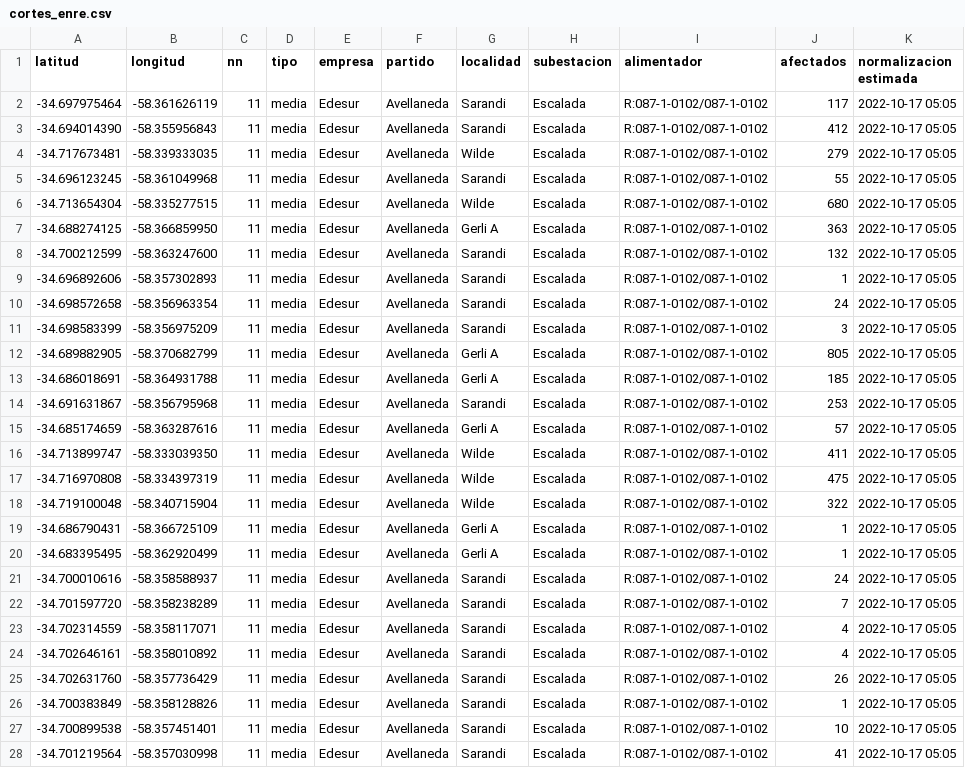
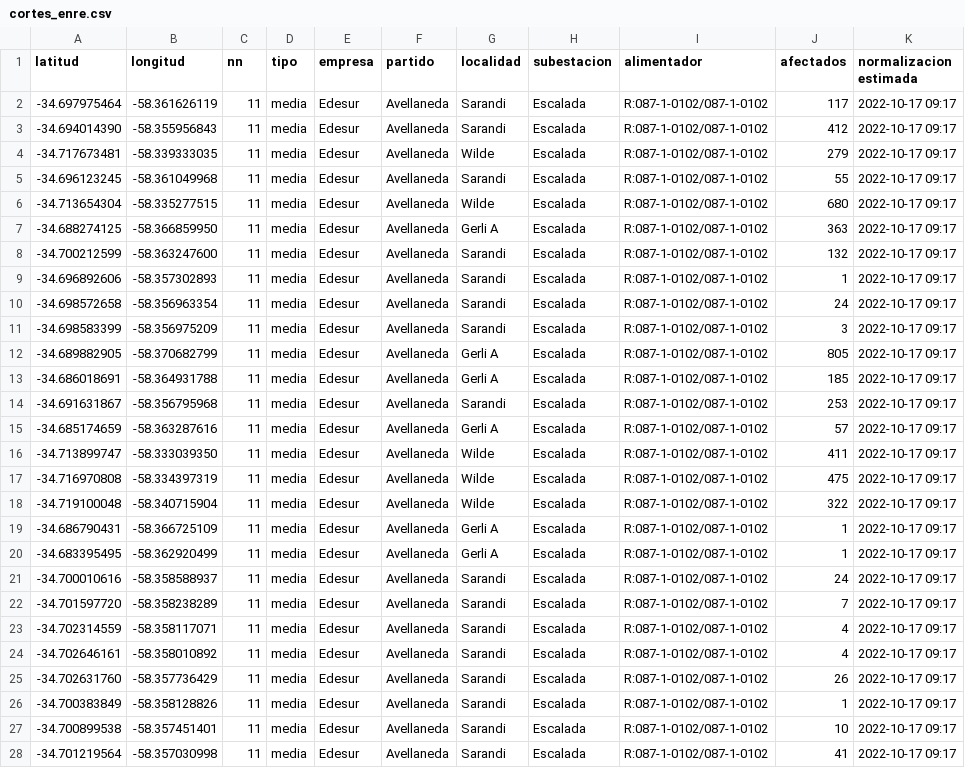
Before and after one commit to OpenDataCordoba/cortes_enre, a CSV file: cortes_enre.csv, drawn as a sheet; only a part is shown; the diff covers the shown part only; the diff names each change by its address in the sheet, - before the commit and + after, or states it on an @@ line.

```diff
--- a/cortes_enre.csv
+++ b/cortes_enre.csv
-K2:K28 (normalizacion estimada): 2022-10-17 05:05
+K2:K28 (normalizacion estimada): 2022-10-17 09:17
```
Also changed, not shown: 5 added rows and 20 edited cells elsewhere in this file.
